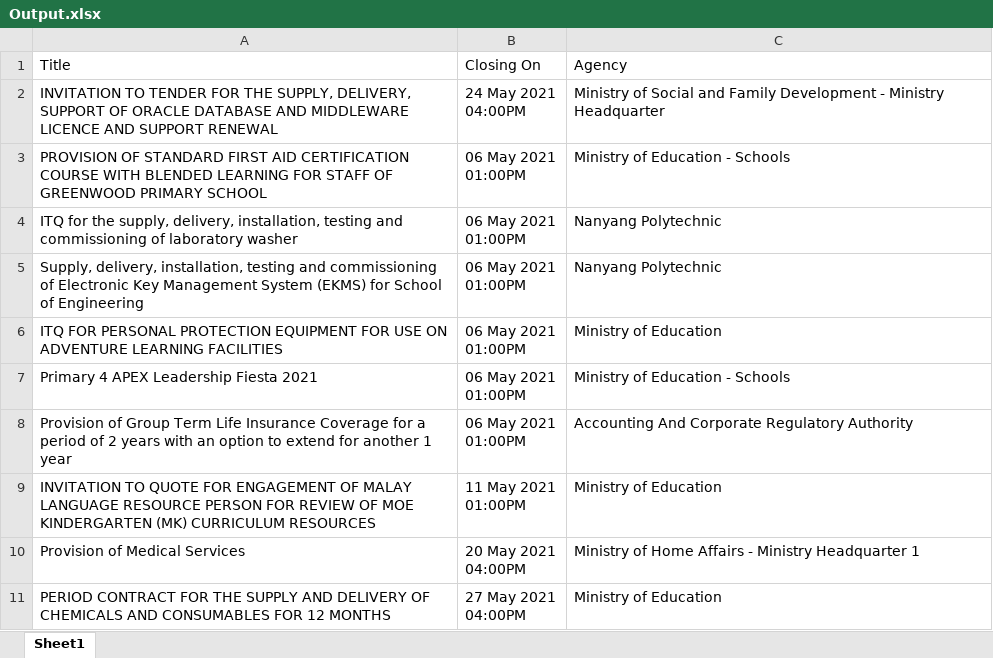
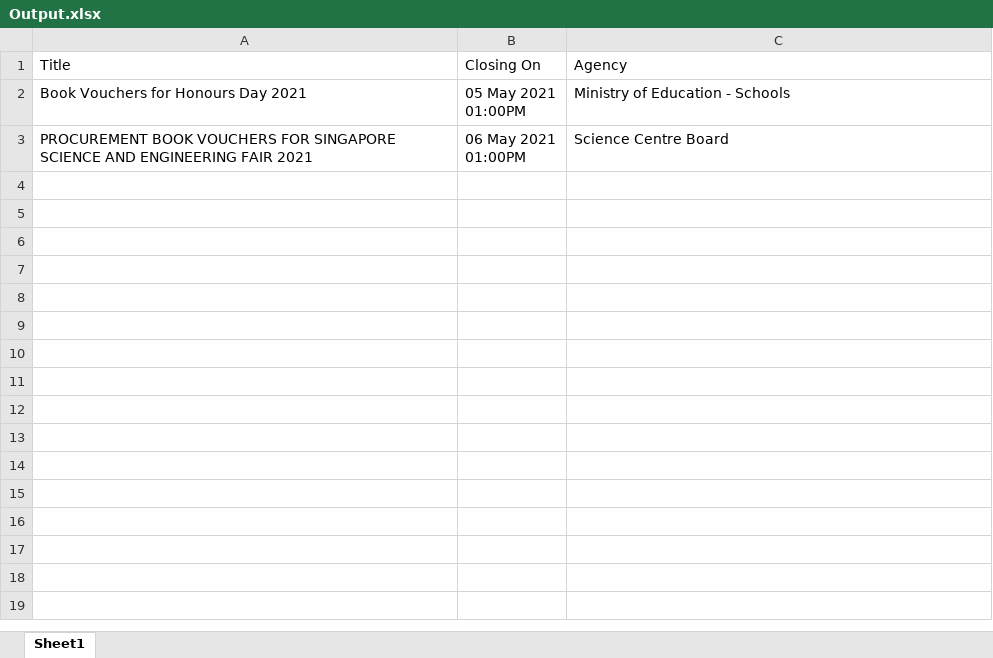
Before and after one commit to pzgqq414/Delta_RPAC01_TrackingOfTenders, an Excel workbook: Data/Output.xlsx, sheet Sheet1, drawn as a sheet; values as stored, in another font and other column widths than the file's, no borders; removed rows and columns are numbered as before the commit, all else as after; ↵ is a line break in a cell; the diff names each change by its address in the sheet, - before the commit and + after, or states it on an @@ line.

```diff
--- a/Data/Output.xlsx (sheet Sheet1)
+++ b/Data/Output.xlsx (sheet Sheet1)
-row 2: INVITATION TO TENDER FOR THE SUPPLY, DELIVERY, SUPPORT OF ORACLE DATABASE AND MIDDLEWARE LICENCE AND SUPPORT RENEWAL | 24 May 2021 ↵ 04:00PM | Ministry of Social and Family Development - Ministry Headquarter
-row 3: PROVISION OF STANDARD FIRST AID CERTIFICATION COURSE WITH BLENDED LEARNING FOR STAFF OF GREENWOOD PRIMARY SCHOOL | 06 May 2021 ↵ 01:00PM | Ministry of Education - Schools
-row 4: ITQ for the supply, delivery, installation, testing and commissioning of laboratory washer | 06 May 2021 ↵ 01:00PM | Nanyang Polytechnic
-row 5: Supply, delivery, installation, testing and commissioning of Electronic Key Management System (EKMS) for School of Engineering | 06 May 2021 ↵ 01:00PM | Nanyang Polytechnic
-row 6: ITQ FOR PERSONAL PROTECTION EQUIPMENT FOR USE ON ADVENTURE LEARNING FACILITIES | 06 May 2021 ↵ 01:00PM | Ministry of Education
-A2: Primary 4 APEX Leadership Fiesta 2021
+A2: Book Vouchers for Honours Day 2021
-B2: 06 May 2021 ↵ 01:00PM
+B2: 05 May 2021 ↵ 01:00PM
-row 8: Provision of Group Term Life Insurance Coverage for a period of 2 years with an option to extend for another 1 year | 06 May 2021 ↵ 01:00PM | Accounting And Corporate Regulatory Authority
-row 9: INVITATION TO QUOTE FOR ENGAGEMENT OF MALAY LANGUAGE RESOURCE PERSON FOR REVIEW OF MOE KINDERGARTEN (MK) CURRICULUM RESOURCES | 11 May 2021 ↵ 01:00PM | Ministry of Education
-row 10: Provision of Medical Services | 20 May 2021 ↵ 04:00PM | Ministry of Home Affairs - Ministry Headquarter 1
-row 11: PERIOD CONTRACT FOR THE SUPPLY AND DELIVERY OF CHEMICALS AND CONSUMABLES FOR 12 MONTHS | 27 May 2021 ↵ 04:00PM | Ministry of Education
+row 3: PROCUREMENT BOOK VOUCHERS FOR SINGAPORE SCIENCE AND ENGINEERING FAIR 2021 | 06 May 2021 ↵ 01:00PM | Science Centre Board
```
Also changed, not shown: 3 other files.
